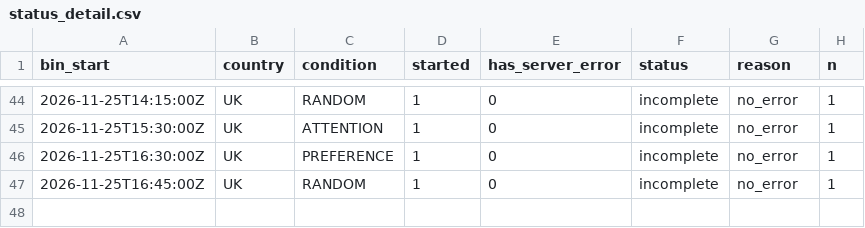
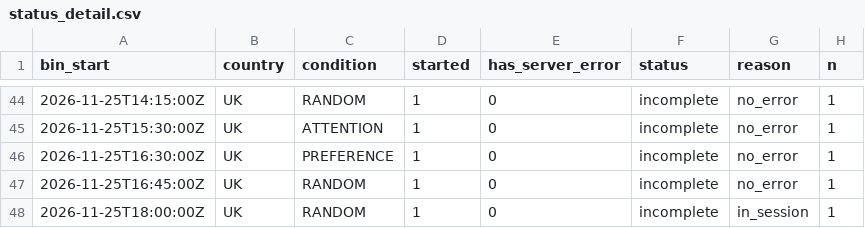
Before and after one commit to btrantruong/preferfeed-status, a CSV file: data/status_detail.csv, drawn as a sheet; only a part is shown, gaps mark what is left out.

Commit message:
data: pulled_at 2026-11-25T18:04:21Z (laptop)

```diff
--- a/data/status_detail.csv
+++ b/data/status_detail.csv
@@ -47 +47,2 @@ bin_start,country,condition,started,has_server_error,status,reason,n
 2026-11-25T16:45:00Z,UK,RANDOM,1,0,incomplete,no_error,1
+2026-11-25T18:00:00Z,UK,RANDOM,1,0,incomplete,in_session,1
```
Also changed, not shown: data/attempts.csv, data/session_state.csv, 2 other files.
